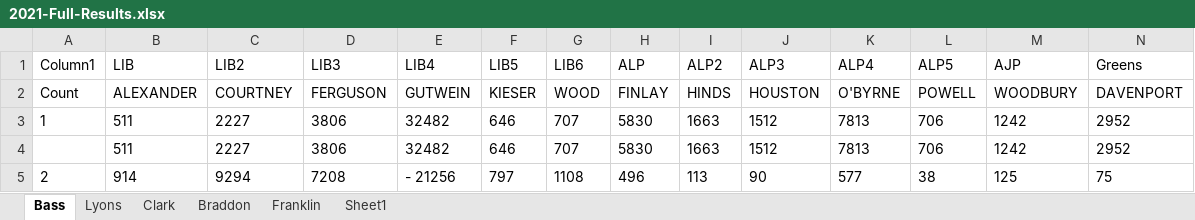
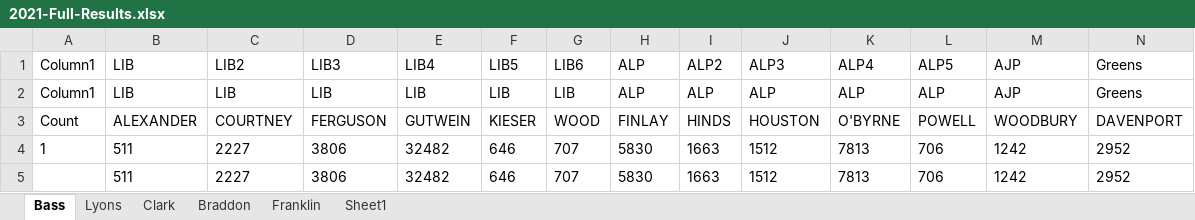
Before and after one commit to schmilly/schmilly.github.io, an Excel workbook: CoalitonCalculator/2021-Full-Results.xlsx, sheet Bass, drawn as a sheet; only a part is shown; the shorter side is filled out with more unchanged rows; values as stored, in another font and other column widths than the file's, no borders; table styles not drawn; rows hold the shown columns only; the diff names each change by its address in the sheet, - before the commit and + after, or states it on an @@ line.

```diff
--- a/CoalitonCalculator/2021-Full-Results.xlsx (sheet Bass)
+++ b/CoalitonCalculator/2021-Full-Results.xlsx (sheet Bass)
+row 2: Column1 | LIB | LIB | LIB | LIB | LIB | LIB | ALP | ALP | ALP | ALP | ALP | AJP | Greens
```
Also changed, not shown: sheet Clark, 3 other files.
